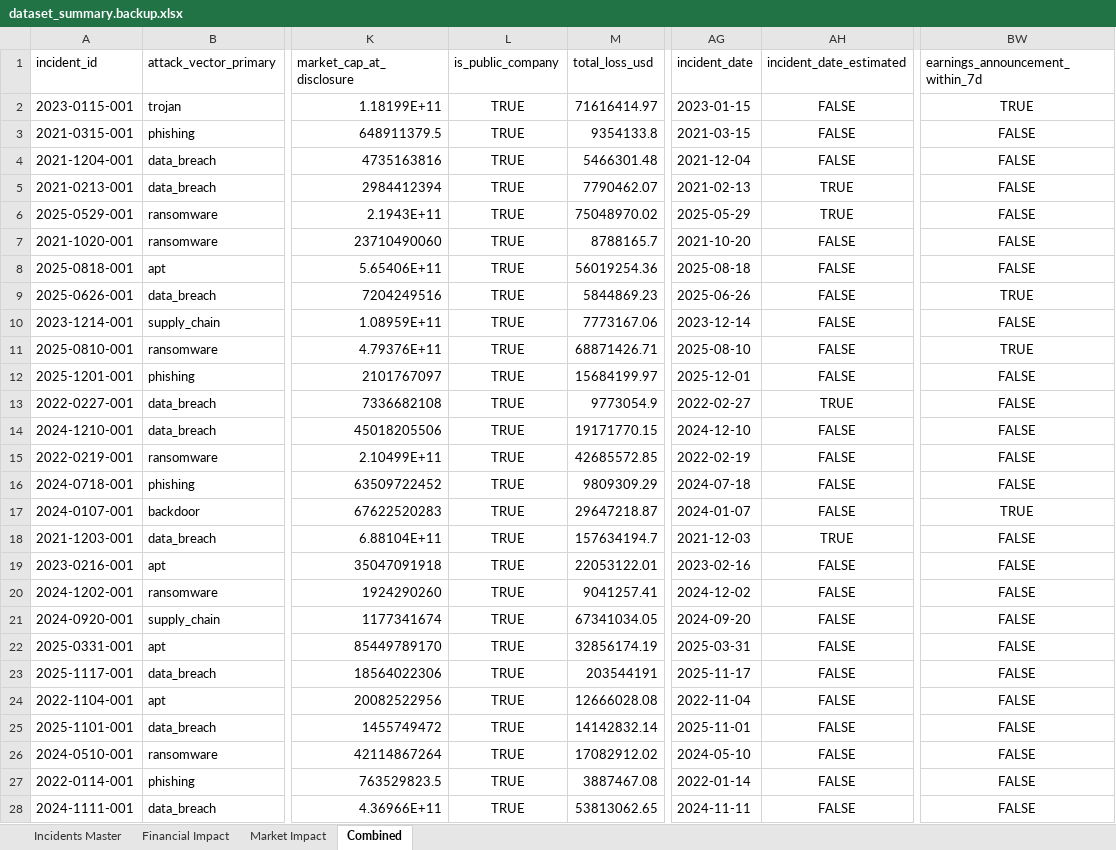
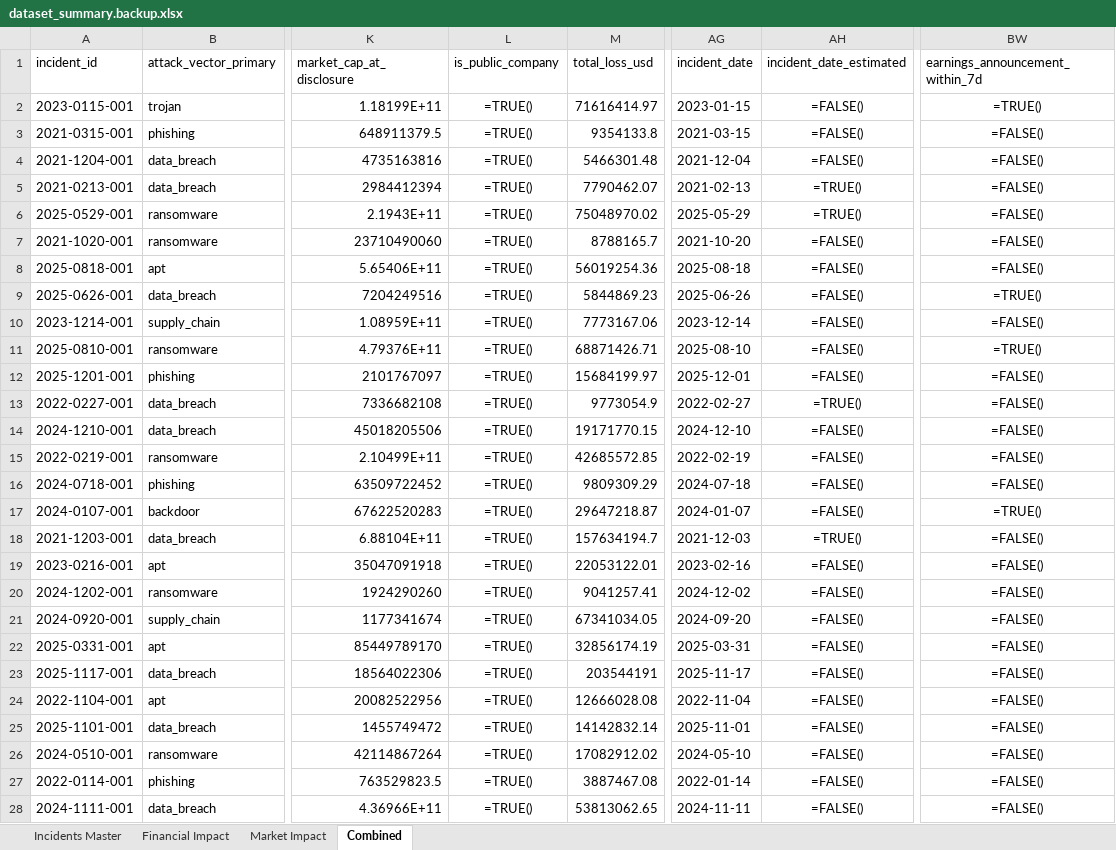
Before and after one commit to ice-lifram/cyber-incident-impact-analysis, an Excel workbook: dataset_summary.backup.xlsx, sheet Combined, drawn as a sheet; only a part is shown, gaps mark what is left out; values as stored, in another font and other column widths than the file's, no borders; formulas are shown in place of their values; the diff covers the shown part only; the diff names each change by its address in the sheet, - before the commit and + after, or states it on an @@ line.

Commit message:
Phase 1: EDA of Incidents Metadata dataset

```diff
--- a/dataset_summary.backup.xlsx (sheet Combined)
+++ b/dataset_summary.backup.xlsx (sheet Combined)
-L2:L28 (is_public_company): TRUE
+L2:L28 (is_public_company): =TRUE()
-AH2:AH4 (incident_date_estimated): FALSE
+AH2:AH4 (incident_date_estimated): =FALSE()
-BW2 (earnings_announcement_within_7d): TRUE
+BW2 (earnings_announcement_within_7d): =TRUE()
-BW3:BW8 (earnings_announcement_within_7d): FALSE
+BW3:BW8 (earnings_announcement_within_7d): =FALSE()
-AH5:AH6 (incident_date_estimated): TRUE
+AH5:AH6 (incident_date_estimated): =TRUE()
-AH7:AH12 (incident_date_estimated): FALSE
+AH7:AH12 (incident_date_estimated): =FALSE()
-BW9 (earnings_announcement_within_7d): TRUE
+BW9 (earnings_announcement_within_7d): =TRUE()
-BW10 (earnings_announcement_within_7d): FALSE
+BW10 (earnings_announcement_within_7d): =FALSE()
-BW11 (earnings_announcement_within_7d): TRUE
+BW11 (earnings_announcement_within_7d): =TRUE()
-BW12:BW16 (earnings_announcement_within_7d): FALSE
+BW12:BW16 (earnings_announcement_within_7d): =FALSE()
-AH13 (incident_date_estimated): TRUE
+AH13 (incident_date_estimated): =TRUE()
-AH14:AH17 (incident_date_estimated): FALSE
+AH14:AH17 (incident_date_estimated): =FALSE()
-BW17 (earnings_announcement_within_7d): TRUE
+BW17 (earnings_announcement_within_7d): =TRUE()
-AH18 (incident_date_estimated): TRUE
+AH18 (incident_date_estimated): =TRUE()
-BW18:BW28 (earnings_announcement_within_7d): FALSE
+BW18:BW28 (earnings_announcement_within_7d): =FALSE()
-AH19:AH28 (incident_date_estimated): FALSE
+AH19:AH28 (incident_date_estimated): =FALSE()
```
Also changed, not shown: 906 edited cells elsewhere in this sheet, 11 other files.
